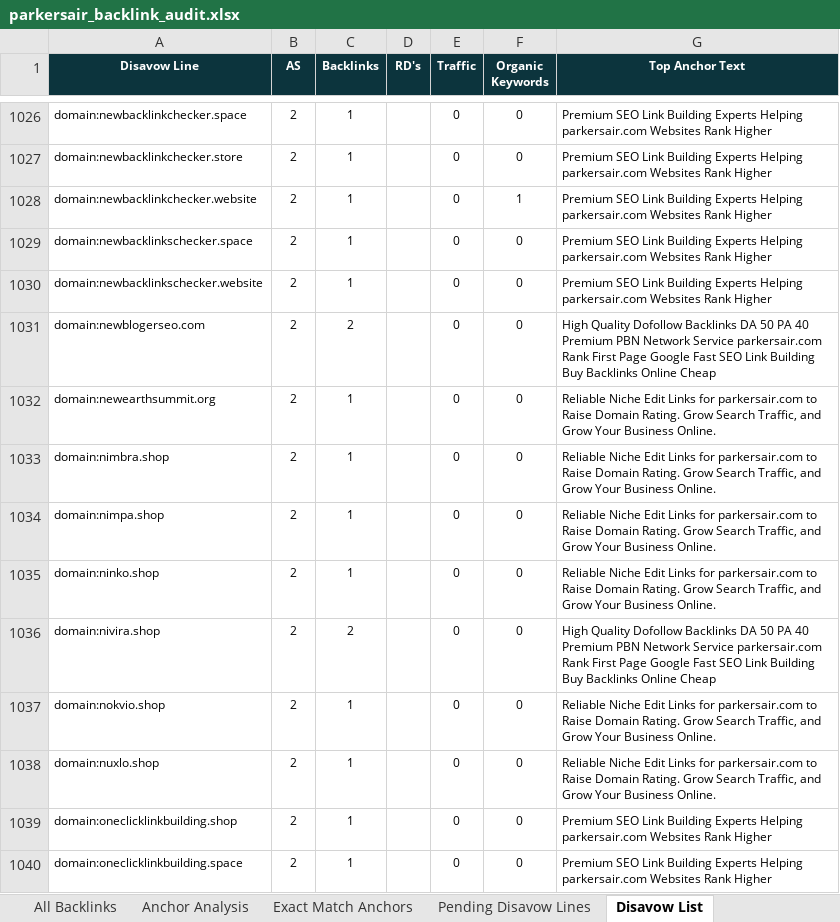
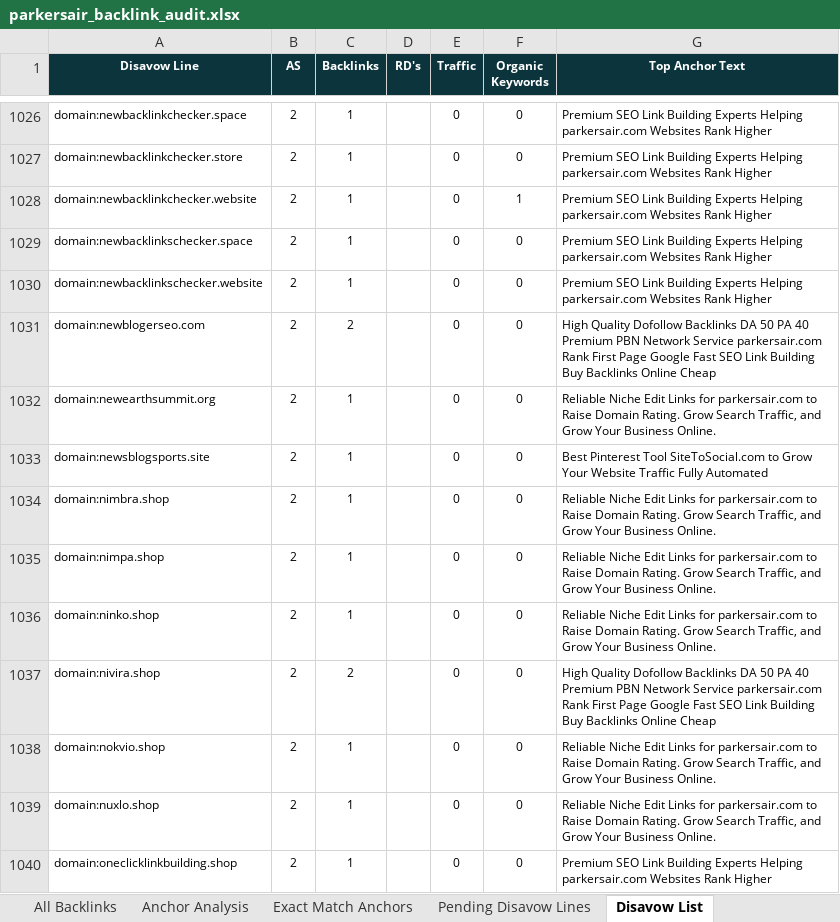
Before and after one commit to fahadahmad-ship-it/test, an Excel workbook: work/parkers/out/parkersair_backlink_audit.xlsx, sheet Disavow List, drawn as a sheet; only a part is shown, gaps mark what is left out; the shorter side is filled out with more unchanged rows; values as stored, in another font and other column widths than the file's, no borders; the diff names each change by its address in the sheet, - before the commit and + after, or states it on an @@ line.

```diff
--- a/work/parkers/out/parkersair_backlink_audit.xlsx (sheet Disavow List)
+++ b/work/parkers/out/parkersair_backlink_audit.xlsx (sheet Disavow List)
+row 1033: domain:newsblogsports.site | 2 | 1 |  | 0 | 0 | Best Pinterest Tool SiteToSocial.com to Grow Your Website Traffic Fully Automated
```
Also changed, not shown: sheet Summary, sheet Referring Domain Audit, sheet Anchor Analysis, sheet All Backlinks, 2 other files.
